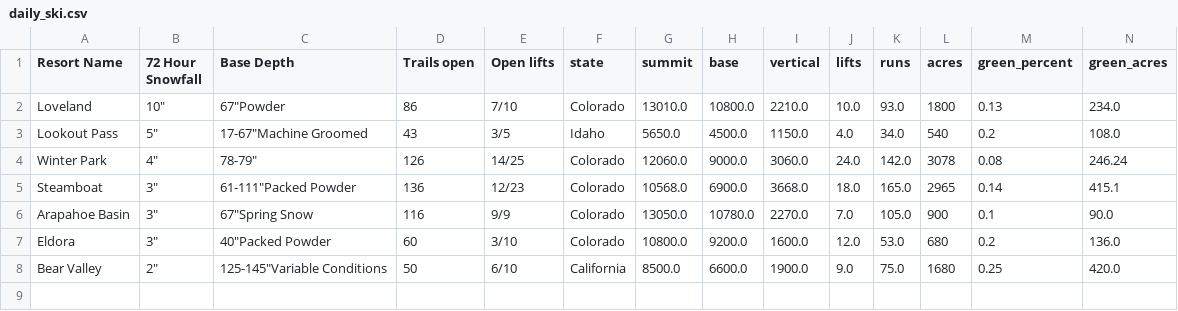
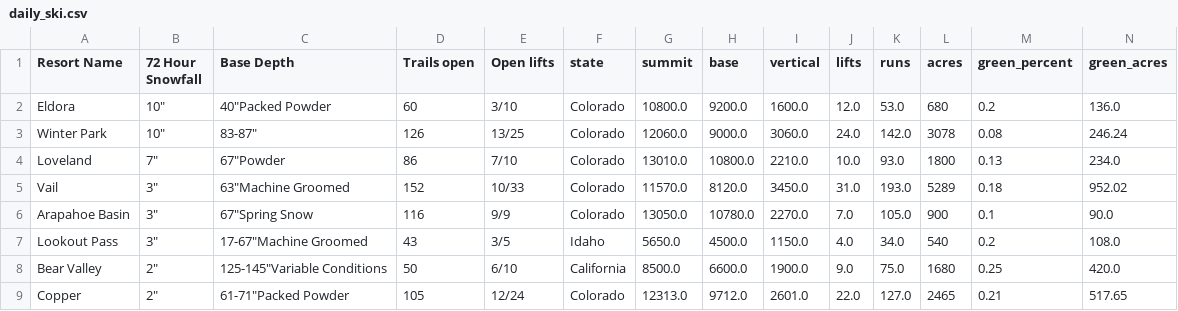
Before and after one commit to shayonkeating/schnarmap, a CSV file: frontend/schnar_map/public/data/daily_ski.csv, drawn as a sheet; only a part is shown; removed rows and columns are numbered as before the commit, all else as after; rows hold the shown columns only; the diff names each change by its address in the sheet, - before the commit and + after, or states it on an @@ line.

```diff
--- a/frontend/schnar_map/public/data/daily_ski.csv
+++ b/frontend/schnar_map/public/data/daily_ski.csv
+row 2: Eldora | 10" | 40"Packed Powder | 60 | 3/10 | Colorado | 10800.0 | 9200.0 | 1600.0 | 12.0 | 53.0 | 680 | 0.2 | 136.0
+row 3: Winter Park | 10" | 83-87" | 126 | 13/25 | Colorado | 12060.0 | 9000.0 | 3060.0 | 24.0 | 142.0 | 3078 | 0.08 | 246.24
-B4 (72 Hour Snowfall): 10"
+B4 (72 Hour Snowfall): 7"
-row 3: Lookout Pass | 5" | 17-67"Machine Groomed | 43 | 3/5 | Idaho | 5650.0 | 4500.0 | 1150.0 | 4.0 | 34.0 | 540 | 0.2 | 108.0
-row 4: Winter Park | 4" | 78-79" | 126 | 14/25 | Colorado | 12060.0 | 9000.0 | 3060.0 | 24.0 | 142.0 | 3078 | 0.08 | 246.24
-row 5: Steamboat | 3" | 61-111"Packed Powder | 136 | 12/23 | Colorado | 10568.0 | 6900.0 | 3668.0 | 18.0 | 165.0 | 2965 | 0.14 | 415.1
+row 5: Vail | 3" | 63"Machine Groomed | 152 | 10/33 | Colorado | 11570.0 | 8120.0 | 3450.0 | 31.0 | 193.0 | 5289 | 0.18 | 952.02
-row 7: Eldora | 3" | 40"Packed Powder | 60 | 3/10 | Colorado | 10800.0 | 9200.0 | 1600.0 | 12.0 | 53.0 | 680 | 0.2 | 136.0
+row 7: Lookout Pass | 3" | 17-67"Machine Groomed | 43 | 3/5 | Idaho | 5650.0 | 4500.0 | 1150.0 | 4.0 | 34.0 | 540 | 0.2 | 108.0
+row 9: Copper | 2" | 61-71"Packed Powder | 105 | 12/24 | Colorado | 12313.0 | 9712.0 | 2601.0 | 22.0 | 127.0 | 2465 | 0.21 | 517.65
```
